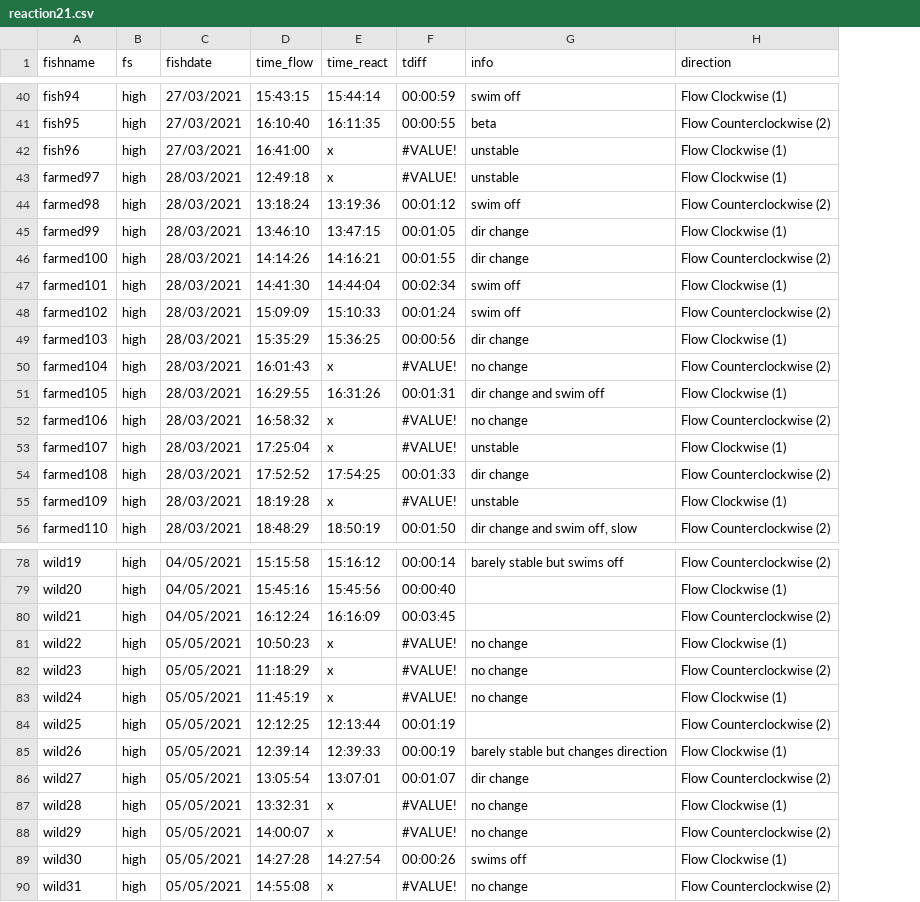
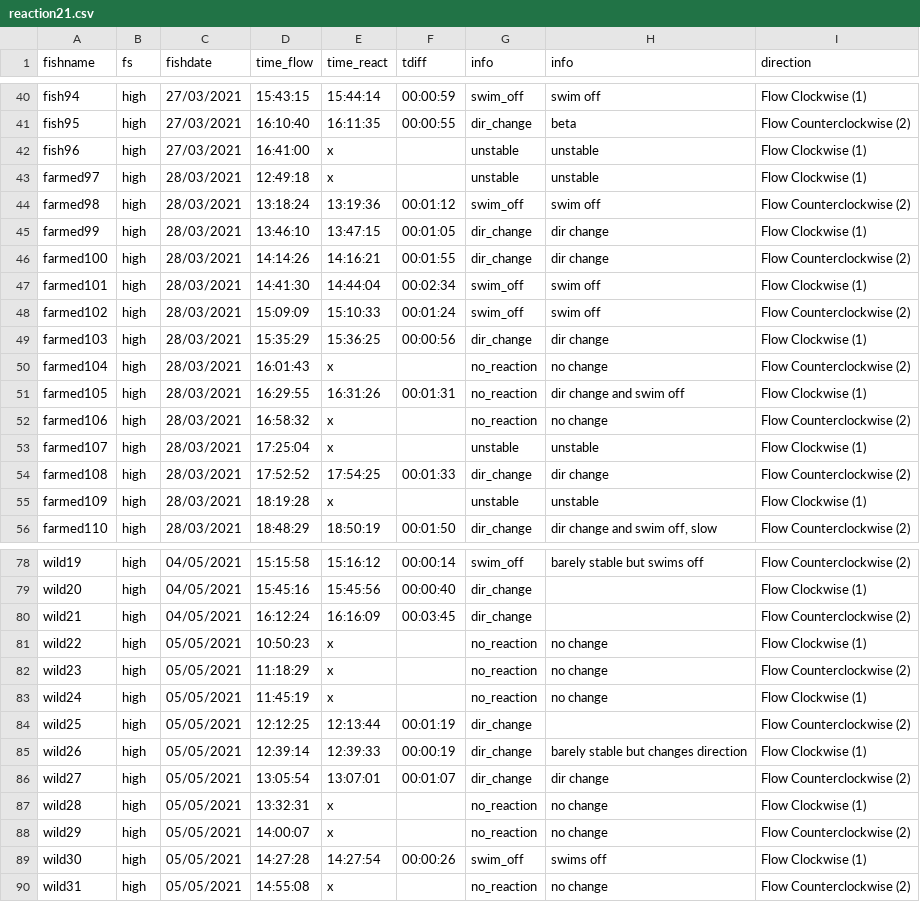
Before and after one commit to mixmixmix/imgtext, a CSV file: input/reaction21.csv, drawn as a sheet; only a part is shown, gaps mark what is left out; the diff covers the shown part only; the diff names each change by its address in the sheet, - before the commit and + after, or states it on an @@ line.

```diff
--- a/input/reaction21.csv
+++ b/input/reaction21.csv
+column G (info), rows 40-56: swim_off | dir_change | unstable | unstable | swim_off | dir_change | dir_change | swim_off | swim_off | dir_change | no_reaction | no_reaction | no_reaction | unstable | dir_change | unstable | dir_change; rows 78-90: swim_off | dir_change | dir_change | no_reaction | no_reaction | no_reaction | dir_change | dir_change | dir_change | no_reaction | no_reaction | swim_off | no_reaction
-F42:F43 (tdiff): #VALUE!
+F42:F43 (tdiff): (empty)
-F50 (tdiff): #VALUE!
+F50 (tdiff): (empty)
-F52:F53 (tdiff): #VALUE!
+F52:F53 (tdiff): (empty)
-F55 (tdiff): #VALUE!
+F55 (tdiff): (empty)
-F81:F83 (tdiff): #VALUE!
+F81:F83 (tdiff): (empty)
-F87:F88 (tdiff): #VALUE!
+F87:F88 (tdiff): (empty)
-F90 (tdiff): #VALUE!
+F90 (tdiff): (empty)
```
Also changed, not shown: 29 edited cells elsewhere in this file, input/switchcross.csv, 6 other files.
